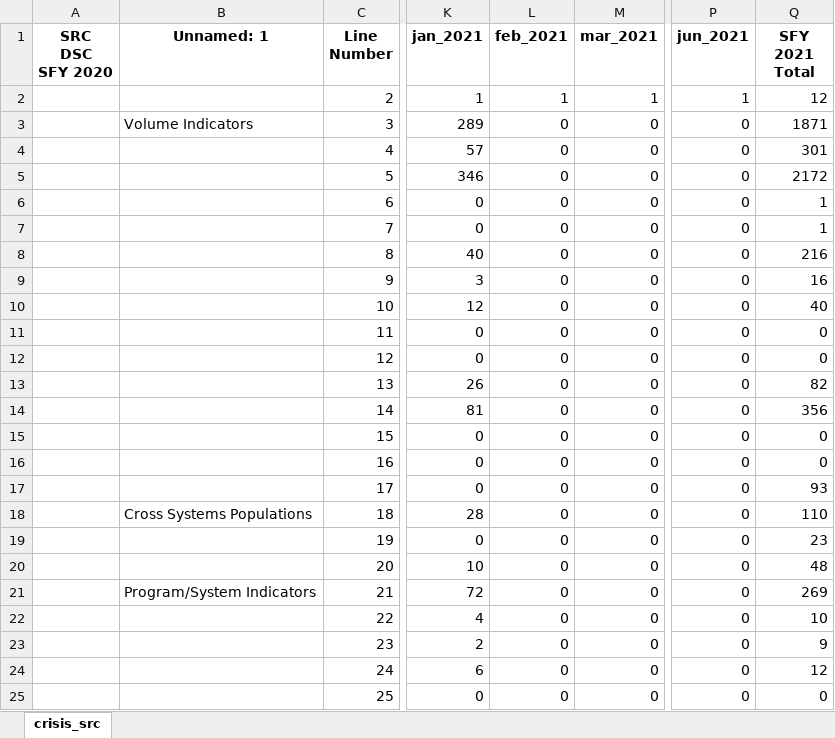
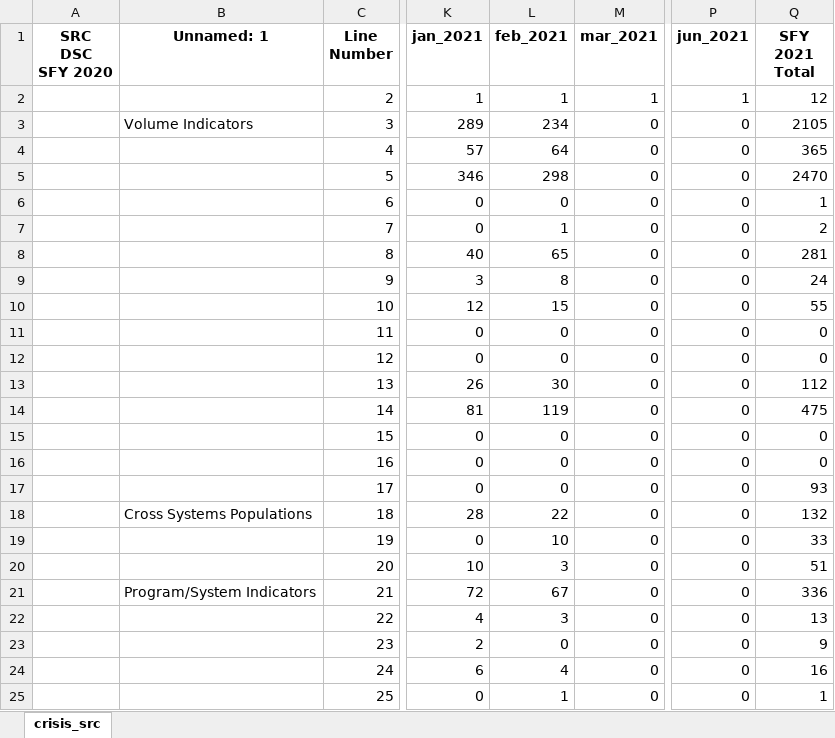
Before and after one commit to elijahanderson/RPA, an Excel workbook: src/csv/crisis_sfy_2021.xlsx, sheet crisis_src, drawn as a sheet; only a part is shown, gaps mark what is left out; values as stored, in another font and other column widths than the file's, no borders; the diff covers the shown part only; the diff names each change by its address in the sheet, - before the commit and + after, or states it on an @@ line.

```diff
--- a/src/csv/crisis_sfy_2021.xlsx (sheet crisis_src)
+++ b/src/csv/crisis_sfy_2021.xlsx (sheet crisis_src)
-L3 (feb_2021): 0
+L3 (feb_2021): 234
-Q3 (SFY 2021 Total): 1871
+Q3 (SFY 2021 Total): 2105
-L4 (feb_2021): 0
+L4 (feb_2021): 64
-Q4 (SFY 2021 Total): 301
+Q4 (SFY 2021 Total): 365
-L5 (feb_2021): 0
+L5 (feb_2021): 298
-Q5 (SFY 2021 Total): 2172
+Q5 (SFY 2021 Total): 2470
-L7 (feb_2021): 0
+L7 (feb_2021): 1
-Q7 (SFY 2021 Total): 1
+Q7 (SFY 2021 Total): 2
-L8 (feb_2021): 0
+L8 (feb_2021): 65
-Q8 (SFY 2021 Total): 216
+Q8 (SFY 2021 Total): 281
-L9 (feb_2021): 0
+L9 (feb_2021): 8
-Q9 (SFY 2021 Total): 16
+Q9 (SFY 2021 Total): 24
-L10 (feb_2021): 0
+L10 (feb_2021): 15
-Q10 (SFY 2021 Total): 40
+Q10 (SFY 2021 Total): 55
-L13 (feb_2021): 0
+L13 (feb_2021): 30
-Q13 (SFY 2021 Total): 82
+Q13 (SFY 2021 Total): 112
-L14 (feb_2021): 0
+L14 (feb_2021): 119
-Q14 (SFY 2021 Total): 356
+Q14 (SFY 2021 Total): 475
-L18 (feb_2021): 0
+L18 (feb_2021): 22
-Q18 (SFY 2021 Total): 110
+Q18 (SFY 2021 Total): 132
-L19 (feb_2021): 0
+L19 (feb_2021): 10
-Q19 (SFY 2021 Total): 23
+Q19 (SFY 2021 Total): 33
-L20 (feb_2021): 0
+L20 (feb_2021): 3
-Q20 (SFY 2021 Total): 48
+Q20 (SFY 2021 Total): 51
-L21 (feb_2021): 0
+L21 (feb_2021): 67
-Q21 (SFY 2021 Total): 269
+Q21 (SFY 2021 Total): 336
-L22 (feb_2021): 0
+L22 (feb_2021): 3
-Q22 (SFY 2021 Total): 10
+Q22 (SFY 2021 Total): 13
-L24 (feb_2021): 0
+L24 (feb_2021): 4
-Q24 (SFY 2021 Total): 12
+Q24 (SFY 2021 Total): 16
-L25 (feb_2021): 0
+L25 (feb_2021): 1
-Q25 (SFY 2021 Total): 0
+Q25 (SFY 2021 Total): 1
```
Also changed, not shown: 6 edited cells elsewhere in this sheet, 2 other files.
